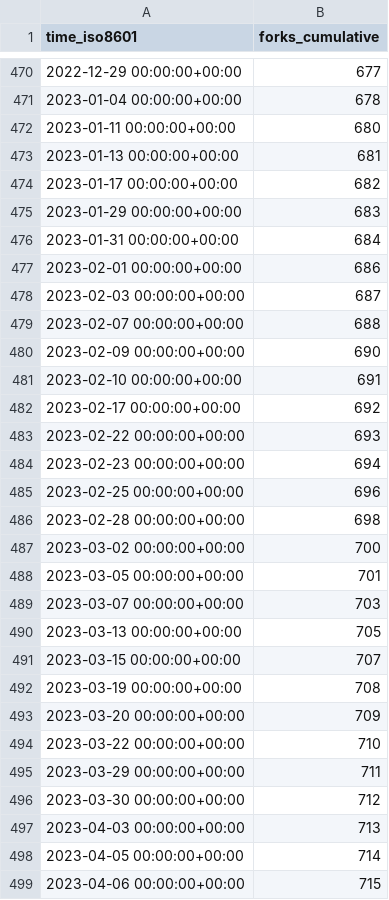
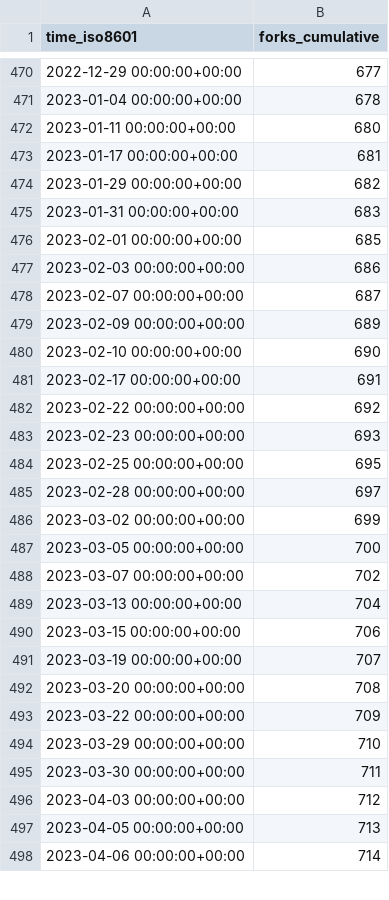
Before and after one commit to jdf2e/nutui, a CSV file: jdf2e/nutui/ghrs-data/forks.csv, drawn as a sheet; only a part is shown, gaps mark what is left out; the diff covers the shown part only.

```diff
--- a/jdf2e/nutui/ghrs-data/forks.csv
+++ b/jdf2e/nutui/ghrs-data/forks.csv
@@ -472,28 +472,27 @@ time_iso8601,forks_cumulative
 2023-01-11 00:00:00+00:00,680
-2023-01-13 00:00:00+00:00,681
-2023-01-17 00:00:00+00:00,682
-2023-01-29 00:00:00+00:00,683
-2023-01-31 00:00:00+00:00,684
-2023-02-01 00:00:00+00:00,686
-2023-02-03 00:00:00+00:00,687
-2023-02-07 00:00:00+00:00,688
-2023-02-09 00:00:00+00:00,690
-2023-02-10 00:00:00+00:00,691
-2023-02-17 00:00:00+00:00,692
-2023-02-22 00:00:00+00:00,693
-2023-02-23 00:00:00+00:00,694
-2023-02-25 00:00:00+00:00,696
-2023-02-28 00:00:00+00:00,698
-2023-03-02 00:00:00+00:00,700
-2023-03-05 00:00:00+00:00,701
-2023-03-07 00:00:00+00:00,703
-2023-03-13 00:00:00+00:00,705
-2023-03-15 00:00:00+00:00,707
-2023-03-19 00:00:00+00:00,708
-2023-03-20 00:00:00+00:00,709
-2023-03-22 00:00:00+00:00,710
-2023-03-29 00:00:00+00:00,711
-2023-03-30 00:00:00+00:00,712
-2023-04-03 00:00:00+00:00,713
-2023-04-05 00:00:00+00:00,714
-2023-04-06 00:00:00+00:00,715
+2023-01-17 00:00:00+00:00,681
+2023-01-29 00:00:00+00:00,682
+2023-01-31 00:00:00+00:00,683
+2023-02-01 00:00:00+00:00,685
+2023-02-03 00:00:00+00:00,686
+2023-02-07 00:00:00+00:00,687
+2023-02-09 00:00:00+00:00,689
+2023-02-10 00:00:00+00:00,690
+2023-02-17 00:00:00+00:00,691
+2023-02-22 00:00:00+00:00,692
+2023-02-23 00:00:00+00:00,693
+2023-02-25 00:00:00+00:00,695
+2023-02-28 00:00:00+00:00,697
+2023-03-02 00:00:00+00:00,699
+2023-03-05 00:00:00+00:00,700
+2023-03-07 00:00:00+00:00,702
+2023-03-13 00:00:00+00:00,704
+2023-03-15 00:00:00+00:00,706
+2023-03-19 00:00:00+00:00,707
+2023-03-20 00:00:00+00:00,708
+2023-03-22 00:00:00+00:00,709
+2023-03-29 00:00:00+00:00,710
+2023-03-30 00:00:00+00:00,711
+2023-04-03 00:00:00+00:00,712
+2023-04-05 00:00:00+00:00,713
+2023-04-06 00:00:00+00:00,714
```
Also changed, not shown: 1 added row and 19 edited cells elsewhere in this file, jdf2e/nutui/ghrs-data/stargazers.csv.
